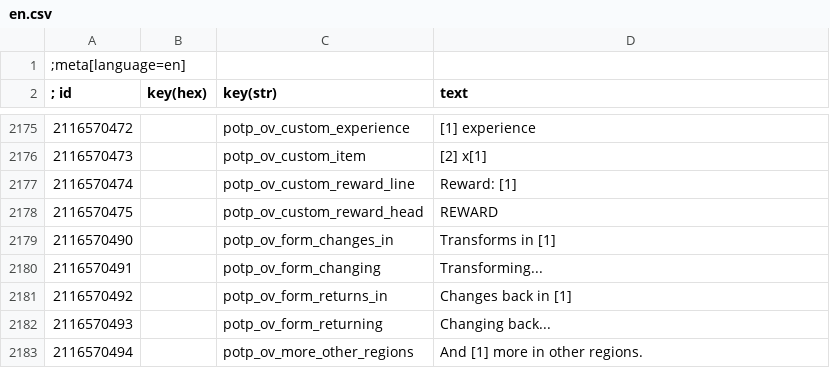
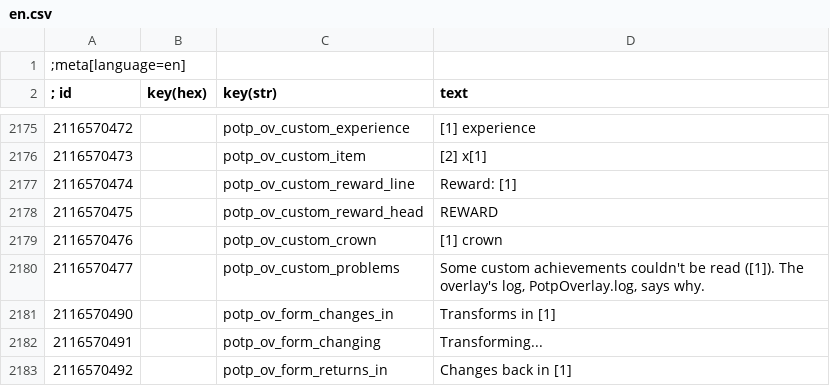
Before and after one commit to Faen668/Progress-On-The-Path, a CSV file: source/strings/en.csv, drawn as a sheet; only a part is shown, gaps mark what is left out; the shorter side is filled out with more unchanged rows.

Commit message:
Custom achievements: icons, .w3strings keys, the stash, and catalogs for the tool
- PotP's own achievement icons: 47 drawn for PotP as SVG path data
  (overlay/tools/gen_achievement_icons.py), drawn as lines in the ring's colour, or the
  locked red. A pack can also use a picture from the game's files (game:) or its own
  PNG or JPEG (file:, read with WIC). The herald banner shows the achievement's icon.
- Titles and descriptions can be keys into the mod's own .w3strings, looked up in the
  game's language, with the text in the file as the fallback. Text in the file can also
  be given per language.
- Reward items show the game's own name for them; "1 crown".
- A pack that's saved, added or removed is read again within three seconds.
- The tab notes when a pack couldn't be read in full.
- <item where=...>: inventory, the stash (the horse's inventory, as PotP's item tracking
  reads it) or either.
- overlay/tools/gen_achievement_catalog.py: the lists the Achievement Creation Tool
  picks from (quests, facts, quest blocks, items, kills, PotP entries, achievements,
  icons), from REDkit's r4data decoded with W3 Mod Workbench.

```diff
--- a/source/strings/en.csv
+++ b/source/strings/en.csv
@@ -2178,2 +2178,4 @@
 2116570475||potp_ov_custom_reward_head|REWARD
+2116570476||potp_ov_custom_crown|[1] crown
+2116570477||potp_ov_custom_problems|Some custom achievements couldn't be read ([1]). The overlay's log, PotpOverlay.log, says why.
 2116570490||potp_ov_form_changes_in|Transforms in [1]
```
Also changed, not shown: 12 other files.
